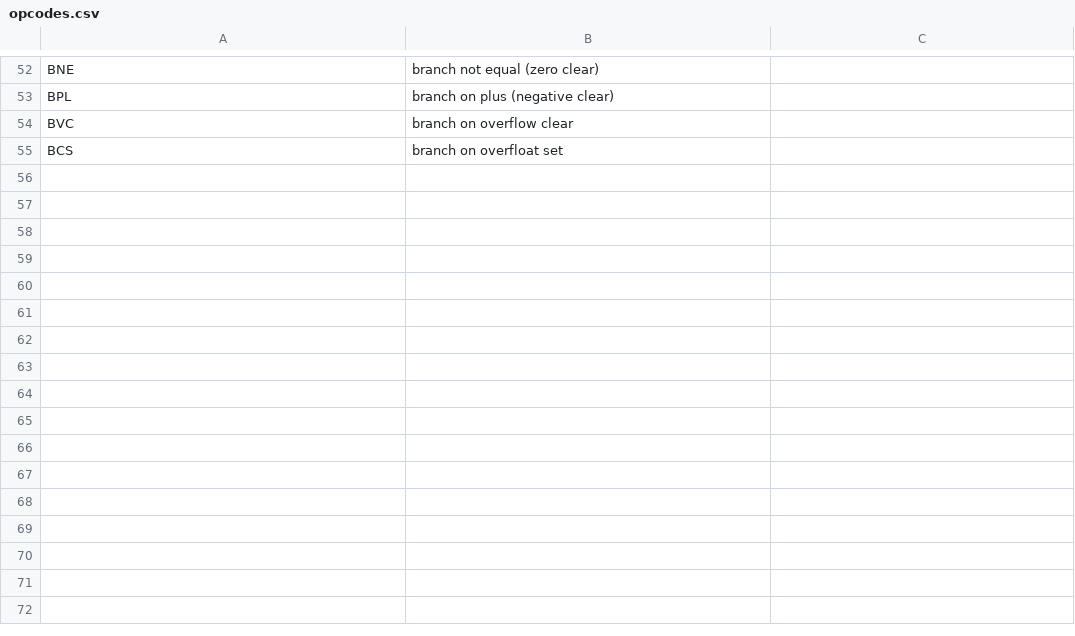
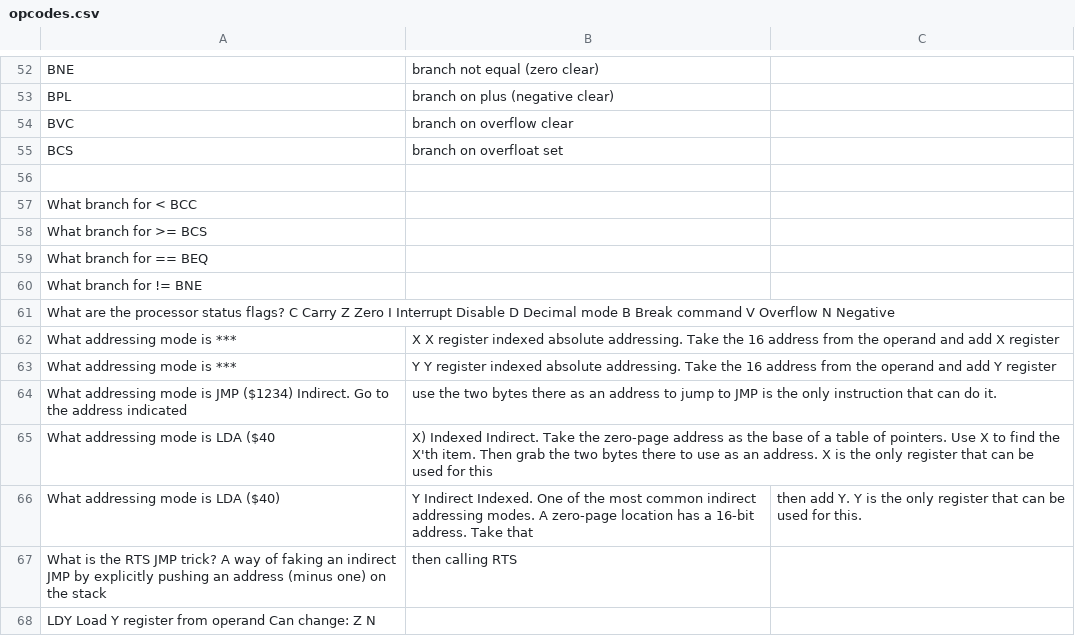
Before and after one commit to markd2/RandomLearning, a CSV file: PAL-1/opcodes.csv, drawn as a sheet; only a part is shown, gaps mark what is left out; the diff names each change by its address in the sheet, - before the commit and + after, or states it on an @@ line.

```diff
--- a/PAL-1/opcodes.csv
+++ b/PAL-1/opcodes.csv
+row 56: (empty)
+row 57: What branch for < BCC
+row 58: What branch for >= BCS
+row 59: What branch for == BEQ
+row 60: What branch for != BNE
+row 61: What are the processor status flags? C Carry Z Zero I Interrupt Disable D Decimal mode B Break command V Overflow N Negative
+row 62: What addressing mode is *** | X X register indexed absolute addressing. Take the 16 address from the operand and add X register
+row 63: What addressing mode is *** | Y Y register indexed absolute addressing. Take the 16 address from the operand and add Y register
+row 64: What addressing mode is JMP ($1234) Indirect. Go to the address indicated | use the two bytes there as an address to jump to JMP is the only instruction that can do it.
+row 65: What addressing mode is LDA ($40 | X) Indexed Indirect. Take the zero-page address as the base of a table of pointers. Use X to find the X'th item. Then grab the two bytes there to use as an address. X is the only register that can be used for this
+row 66: What addressing mode is LDA ($40) | Y Indirect Indexed. One of the most common indirect addressing modes. A zero-page location has a 16-bit address. Take that | then add Y. Y is the only register that can be used for this.
+row 67: What is the RTS JMP trick? A way of faking an indirect JMP by explicitly pushing an address (minus one) on the stack | then calling RTS
+row 68: LDY Load Y register from operand Can change: Z N
```
Also changed, not shown: 4 other files.
